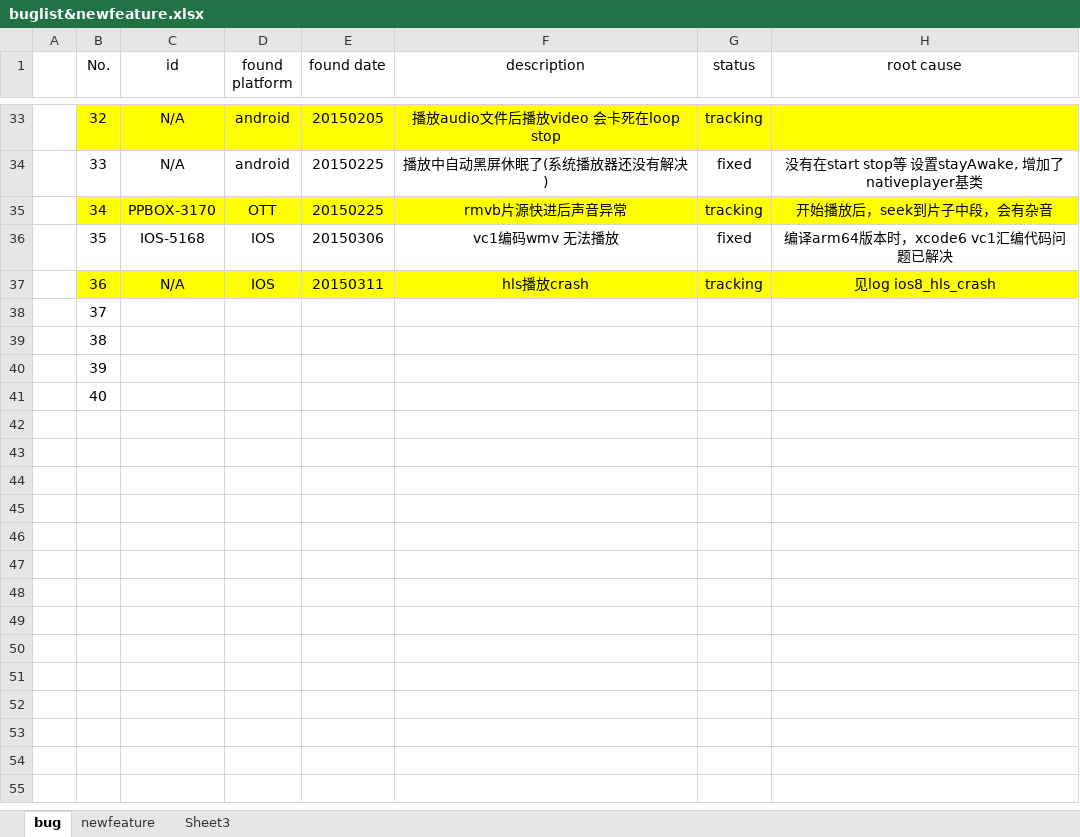
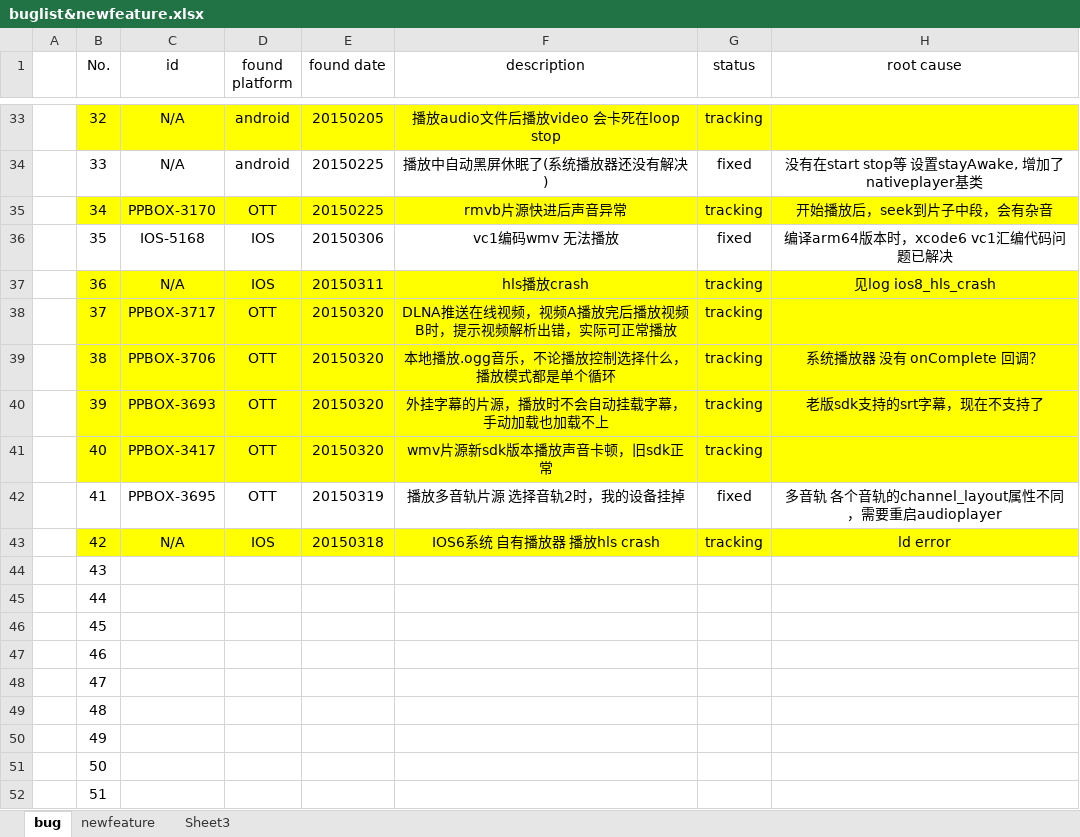
Before and after one commit to peterjerry/MeetSDK, an Excel workbook: engine2/Doc/buglist&newfeature.xlsx, sheet bug, drawn as a sheet; only a part is shown, gaps mark what is left out; values as stored, in another font and other column widths than the file's, no borders; the diff names each change by its address in the sheet, - before the commit and + after, or states it on an @@ line.

```diff
--- a/engine2/Doc/buglist&newfeature.xlsx (sheet bug)
+++ b/engine2/Doc/buglist&newfeature.xlsx (sheet bug)
-B38:H41 fill: none
+B38:H41 fill: #FFFF00
-C38 (id): (empty)
+C38 (id): PPBOX-3717
-D38:D41 (found platform): (empty)
+D38:D41 (found platform): OTT
-E38:E41 (found date): (empty)
+E38:E41 (found date): 20150320
-F38 (description): (empty)
+F38 (description): DLNA推送在线视频，视频A播放完后播放视频B时，提示视频解析出错，实际可正常播放
-G38:G41 (status): (empty)
+G38:G41 (status): tracking
-C39 (id): (empty)
+C39 (id): PPBOX-3706
-F39 (description): (empty)
+F39 (description): 本地播放.ogg音乐，不论播放控制选择什么，播放模式都是单个循环
-H39 (root cause): (empty)
+H39 (root cause): 系统播放器 没有 onComplete 回调？
-C40 (id): (empty)
+C40 (id): PPBOX-3693
-F40 (description): (empty)
+F40 (description): 外挂字幕的片源，播放时不会自动挂载字幕，手动加载也加载不上
-H40 (root cause): (empty)
+H40 (root cause): 老版sdk支持的srt字幕，现在不支持了
-C41 (id): (empty)
+C41 (id): PPBOX-3417
-F41 (description): (empty)
+F41 (description): wmv片源新sdk版本播放声音卡顿，旧sdk正常
+row 42:  | 41 | PPBOX-3695 | OTT | 20150319 | 播放多音轨片源 选择音轨2时，我的设备挂掉 | fixed | 多音轨 各个音轨的channel_layout属性不同，需要重启audioplayer
+row 43:  | 42 | N/A | IOS | 20150318 | IOS6系统 自有播放器 播放hls crash | tracking | ld error
+row 44:  | 43
+row 45:  | 44
+row 46:  | 45
+row 47:  | 46
+row 48:  | 47
+row 49:  | 48
+row 50:  | 49
+row 51:  | 50
+row 52:  | 51
```
Also changed, not shown: 8 other files.
